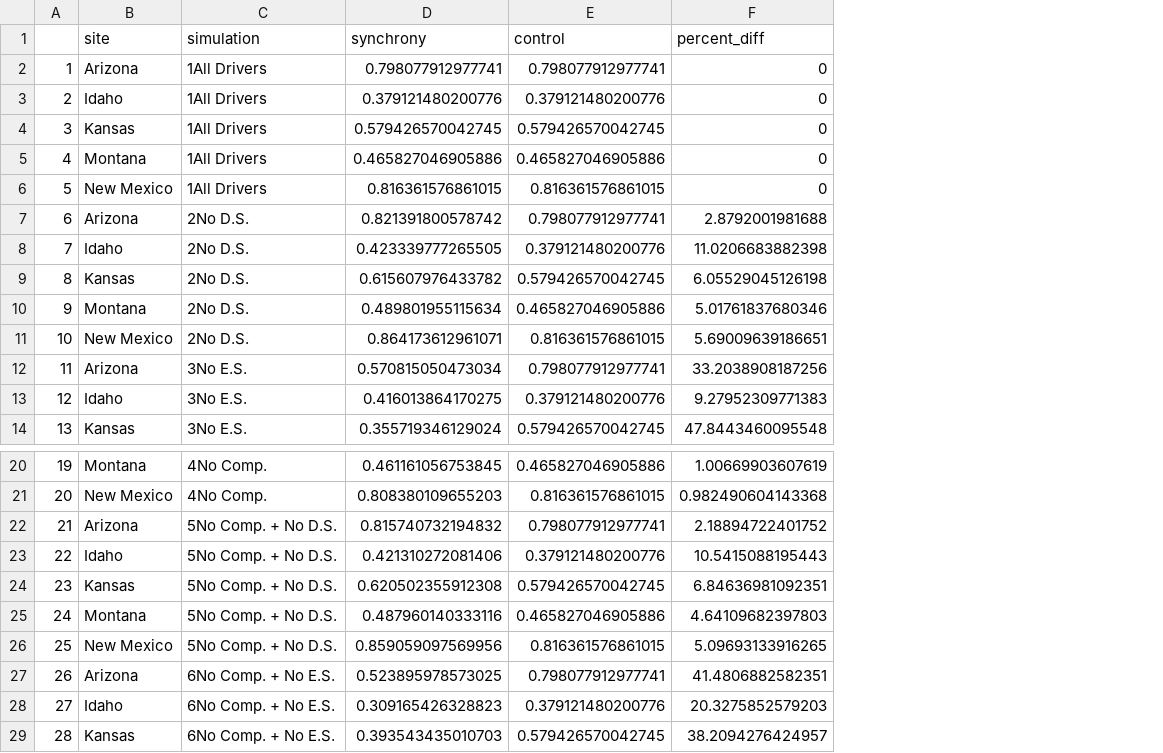
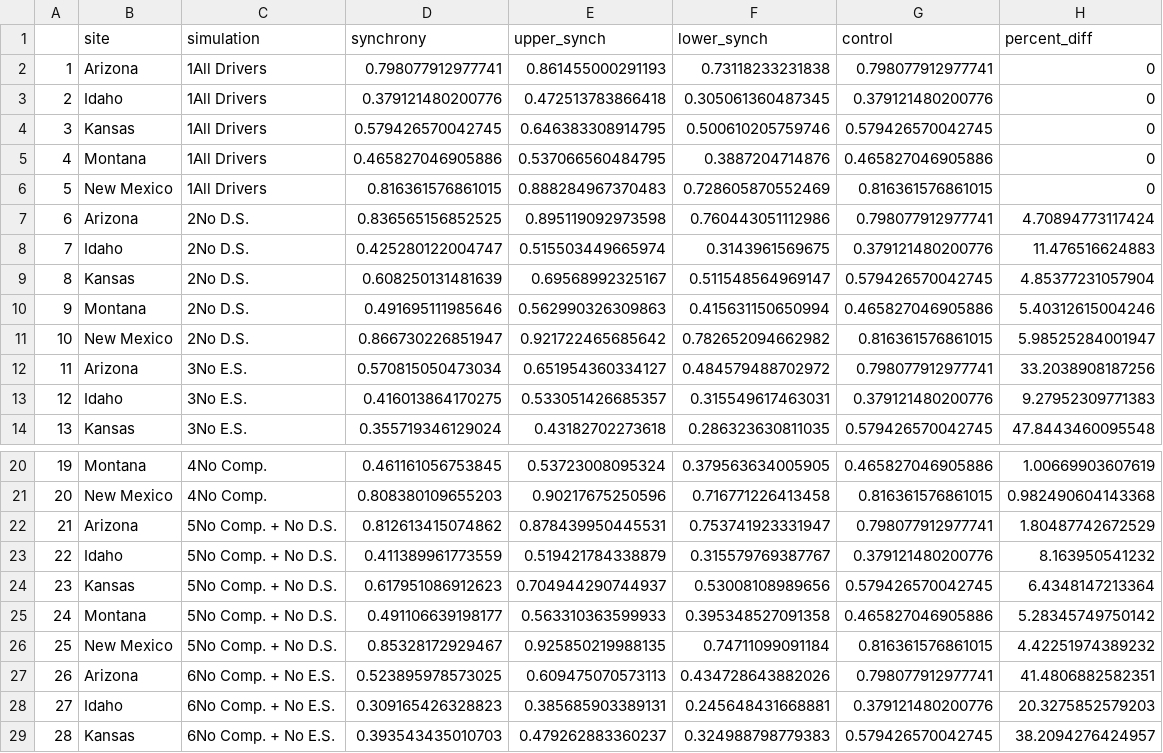
Before and after one commit to atredennick/community_synchrony, a CSV file: results/synchsims_percent_diffs.csv, drawn as a sheet; only a part is shown, gaps mark what is left out; addresses are those after the commit; the diff names each change by its address in the sheet, - before the commit and + after, or states it on an @@ line.

```diff
--- a/results/synchsims_percent_diffs.csv
+++ b/results/synchsims_percent_diffs.csv
+column E (upper_synch), rows 2-14: 0.861455000291193 | 0.472513783866418 | 0.646383308914795 | 0.537066560484795 | 0.888284967370483 | 0.895119092973598 | 0.515503449665974 | 0.69568992325167 | 0.562990326309863 | 0.921722465685642 | 0.651954360334127 | 0.533051426685357 | 0.43182702273618; rows 20-29: 0.53723008095324 | 0.90217675250596 | 0.878439950445531 | 0.519421784338879 | 0.704944290744937 | 0.563310363599933 | 0.925850219988135 | 0.609475070573113 | 0.385685903389131 | 0.479262883360237
+column F (lower_synch), rows 2-14: 0.73118233231838 | 0.305061360487345 | 0.500610205759746 | 0.3887204714876 | 0.728605870552469 | 0.760443051112986 | 0.3143961569675 | 0.511548564969147 | 0.415631150650994 | 0.782652094662982 | 0.484579488702972 | 0.315549617463031 | 0.286323630811035; rows 20-29: 0.379563634005905 | 0.716771226413458 | 0.753741923331947 | 0.315579769387767 | 0.53008108989656 | 0.395348527091358 | 0.74711099091184 | 0.434728643882026 | 0.245648431668881 | 0.324988798779383
-D7 (synchrony): 0.821391800578742
+D7 (synchrony): 0.836565156852525
-H7 (percent_diff): 2.8792001981688
+H7 (percent_diff): 4.70894773117424
-D8 (synchrony): 0.423339777265505
+D8 (synchrony): 0.425280122004747
-H8 (percent_diff): 11.0206683882398
+H8 (percent_diff): 11.476516624883
-D9 (synchrony): 0.615607976433782
+D9 (synchrony): 0.608250131481639
-H9 (percent_diff): 6.05529045126198
+H9 (percent_diff): 4.85377231057904
-D10 (synchrony): 0.489801955115634
+D10 (synchrony): 0.491695111985646
-H10 (percent_diff): 5.01761837680346
+H10 (percent_diff): 5.40312615004246
-D11 (synchrony): 0.864173612961071
+D11 (synchrony): 0.866730226851947
-H11 (percent_diff): 5.69009639186651
+H11 (percent_diff): 5.98525284001947
-D22 (synchrony): 0.815740732194832
+D22 (synchrony): 0.812613415074862
-H22 (percent_diff): 2.18894722401752
+H22 (percent_diff): 1.80487742672529
-D23 (synchrony): 0.421310272081406
+D23 (synchrony): 0.411389961773559
-H23 (percent_diff): 10.5415088195443
+H23 (percent_diff): 8.163950541232
-D24 (synchrony): 0.620502355912308
+D24 (synchrony): 0.617951086912623
-H24 (percent_diff): 6.84636981092351
+H24 (percent_diff): 6.4348147213364
-D25 (synchrony): 0.487960140333116
+D25 (synchrony): 0.491106639198177
-H25 (percent_diff): 4.64109682397803
+H25 (percent_diff): 5.28345749750142
-D26 (synchrony): 0.859059097569956
+D26 (synchrony): 0.85328172929467
-H26 (percent_diff): 5.09693133916265
+H26 (percent_diff): 4.42251974389232
```
Also changed, not shown: 4 other files.
